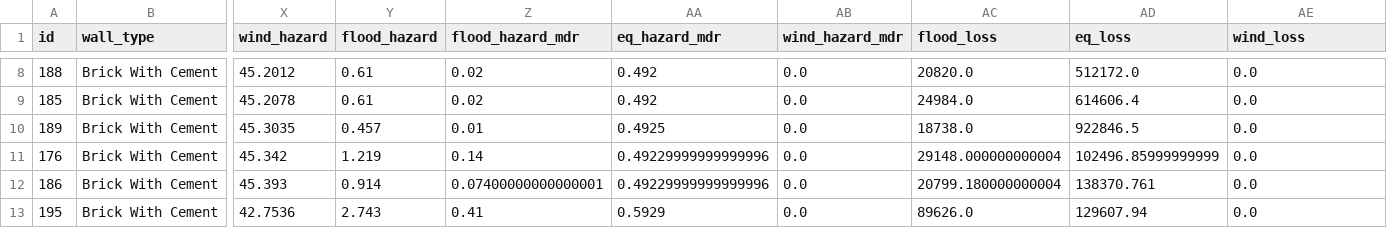
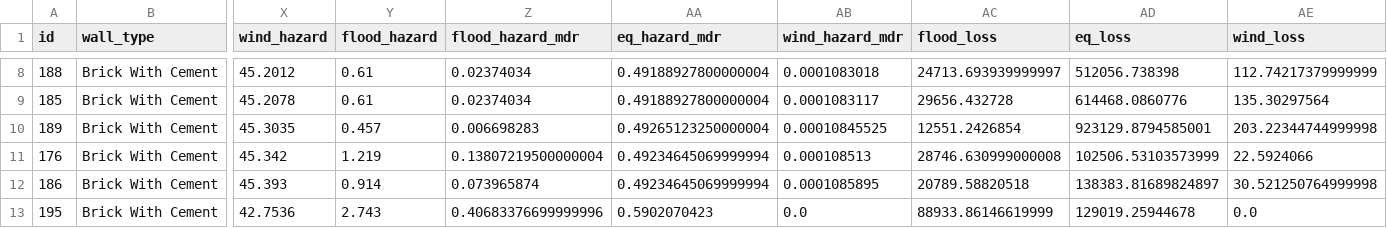
Before and after one commit to panda-pritam/assamcrv, a CSV file: assam_crv/media/risk_assessment/critical_facility_risk_assessment_village_592.csv, drawn as a sheet; only a part is shown, gaps mark what is left out; the diff covers the shown part only; the diff names each change by its address in the sheet, - before the commit and + after, or states it on an @@ line.

```diff
--- a/assam_crv/media/risk_assessment/critical_facility_risk_assessment_village_592.csv
+++ b/assam_crv/media/risk_assessment/critical_facility_risk_assessment_village_592.csv
-Z8:Z9 (flood_hazard_mdr): 0.02
+Z8:Z9 (flood_hazard_mdr): 0.02374034
-AA8:AA9 (eq_hazard_mdr): 0.492
+AA8:AA9 (eq_hazard_mdr): 0.49188927800000004
-AB8 (wind_hazard_mdr): 0.0
+AB8 (wind_hazard_mdr): 0.0001083018
-AC8 (flood_loss): 20820.0
+AC8 (flood_loss): 24713.693939999997
-AD8 (eq_loss): 512172.0
+AD8 (eq_loss): 512056.738398
-AE8 (wind_loss): 0.0
+AE8 (wind_loss): 112.74217379999999
-AB9 (wind_hazard_mdr): 0.0
+AB9 (wind_hazard_mdr): 0.0001083117
-AC9 (flood_loss): 24984.0
+AC9 (flood_loss): 29656.432728
-AD9 (eq_loss): 614606.4
+AD9 (eq_loss): 614468.0860776
-AE9 (wind_loss): 0.0
+AE9 (wind_loss): 135.30297564
-Z10 (flood_hazard_mdr): 0.01
+Z10 (flood_hazard_mdr): 0.006698283
-AA10 (eq_hazard_mdr): 0.4925
+AA10 (eq_hazard_mdr): 0.49265123250000004
-AB10 (wind_hazard_mdr): 0.0
+AB10 (wind_hazard_mdr): 0.00010845525
-AC10 (flood_loss): 18738.0
+AC10 (flood_loss): 12551.2426854
-AD10 (eq_loss): 922846.5
+AD10 (eq_loss): 923129.8794585001
-AE10 (wind_loss): 0.0
+AE10 (wind_loss): 203.22344744999998
-Z11 (flood_hazard_mdr): 0.14
+Z11 (flood_hazard_mdr): 0.13807219500000004
-AA11:AA12 (eq_hazard_mdr): 0.49229999999999996
+AA11:AA12 (eq_hazard_mdr): 0.49234645069999994
-AB11 (wind_hazard_mdr): 0.0
+AB11 (wind_hazard_mdr): 0.000108513
-AC11 (flood_loss): 29148.000000000004
+AC11 (flood_loss): 28746.630999000008
-AD11 (eq_loss): 102496.85999999999
+AD11 (eq_loss): 102506.53103573999
-AE11 (wind_loss): 0.0
+AE11 (wind_loss): 22.5924066
-Z12 (flood_hazard_mdr): 0.07400000000000001
+Z12 (flood_hazard_mdr): 0.073965874
-AB12 (wind_hazard_mdr): 0.0
+AB12 (wind_hazard_mdr): 0.0001085895
-AC12 (flood_loss): 20799.180000000004
+AC12 (flood_loss): 20789.58820518
-AD12 (eq_loss): 138370.761
+AD12 (eq_loss): 138383.81689824897
-AE12 (wind_loss): 0.0
+AE12 (wind_loss): 30.521250764999998
-Z13 (flood_hazard_mdr): 0.41
+Z13 (flood_hazard_mdr): 0.40683376699999996
-AA13 (eq_hazard_mdr): 0.5929
+AA13 (eq_hazard_mdr): 0.5902070423
-AC13 (flood_loss): 89626.0
+AC13 (flood_loss): 88933.86146619999
-AD13 (eq_loss): 129607.94
+AD13 (eq_loss): 129019.25944678
```
Also changed, not shown: 78 edited cells elsewhere in this file, assam_crv/media/risk_assessment/commercial_risk_assessment_village_560.csv, assam_crv/media/risk_assessment/commercial_risk_assessment_village_592.csv, 11 other files.
